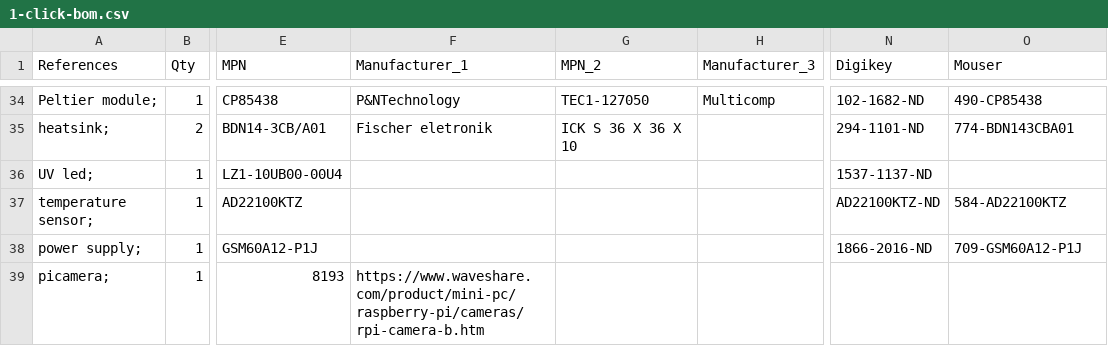
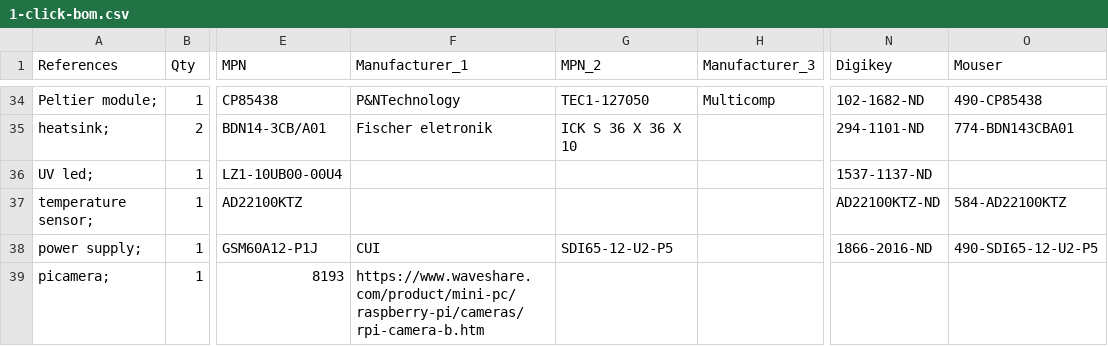
Before and after one commit to amchagas/Flypi, a CSV file: PCB/flypi_pcb_kicad/1-click-bom.csv, drawn as a sheet; only a part is shown, gaps mark what is left out; the diff names each change by its address in the sheet, - before the commit and + after, or states it on an @@ line.

Commit message:
updated 1-click bom

```diff
--- a/PCB/flypi_pcb_kicad/1-click-bom.csv
+++ b/PCB/flypi_pcb_kicad/1-click-bom.csv
-F38 (Manufacturer_1): (empty)
+F38 (Manufacturer_1): CUI
-G38 (MPN_2): (empty)
+G38 (MPN_2): SDI65-12-U2-P5
-O38 (Mouser): 709-GSM60A12-P1J
+O38 (Mouser): 490-SDI65-12-U2-P5
```
